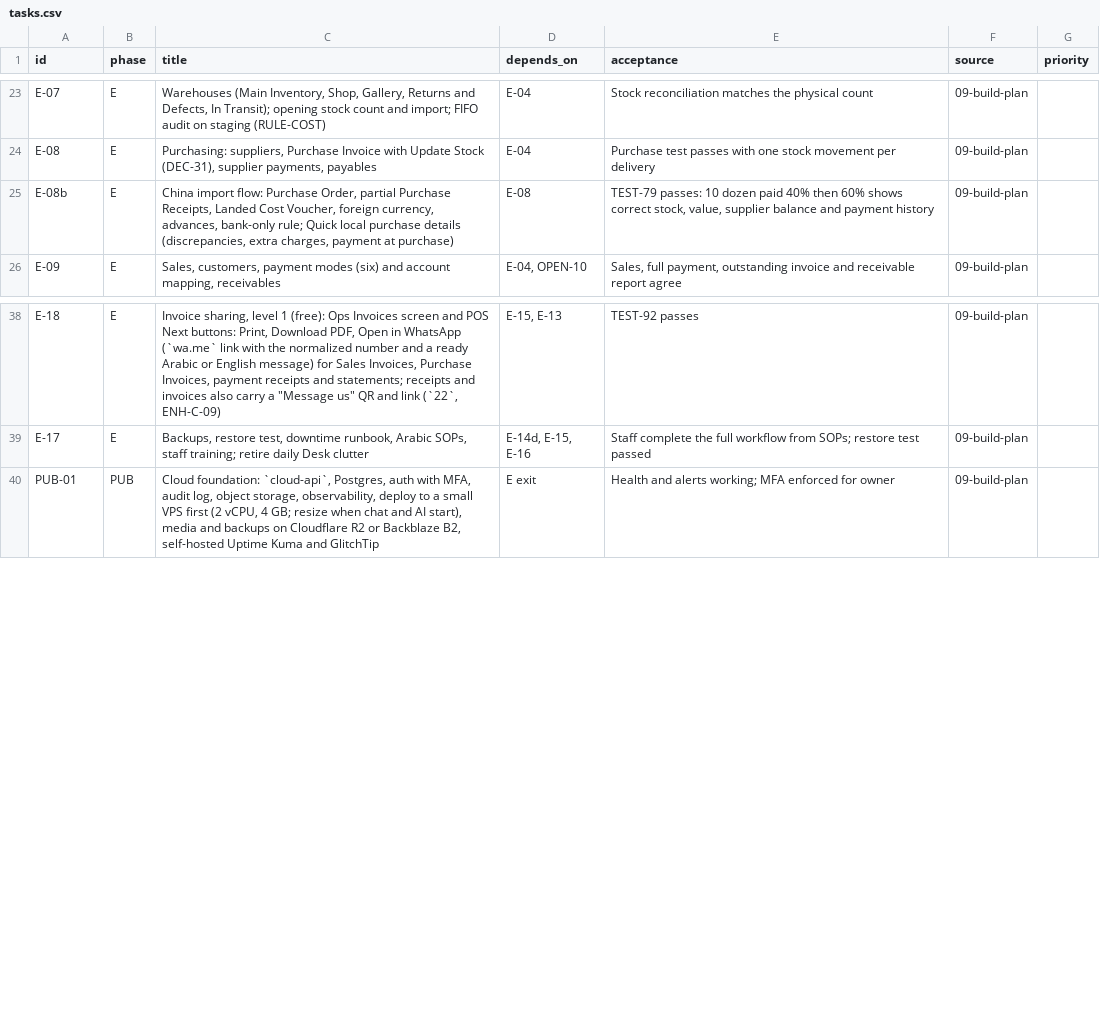
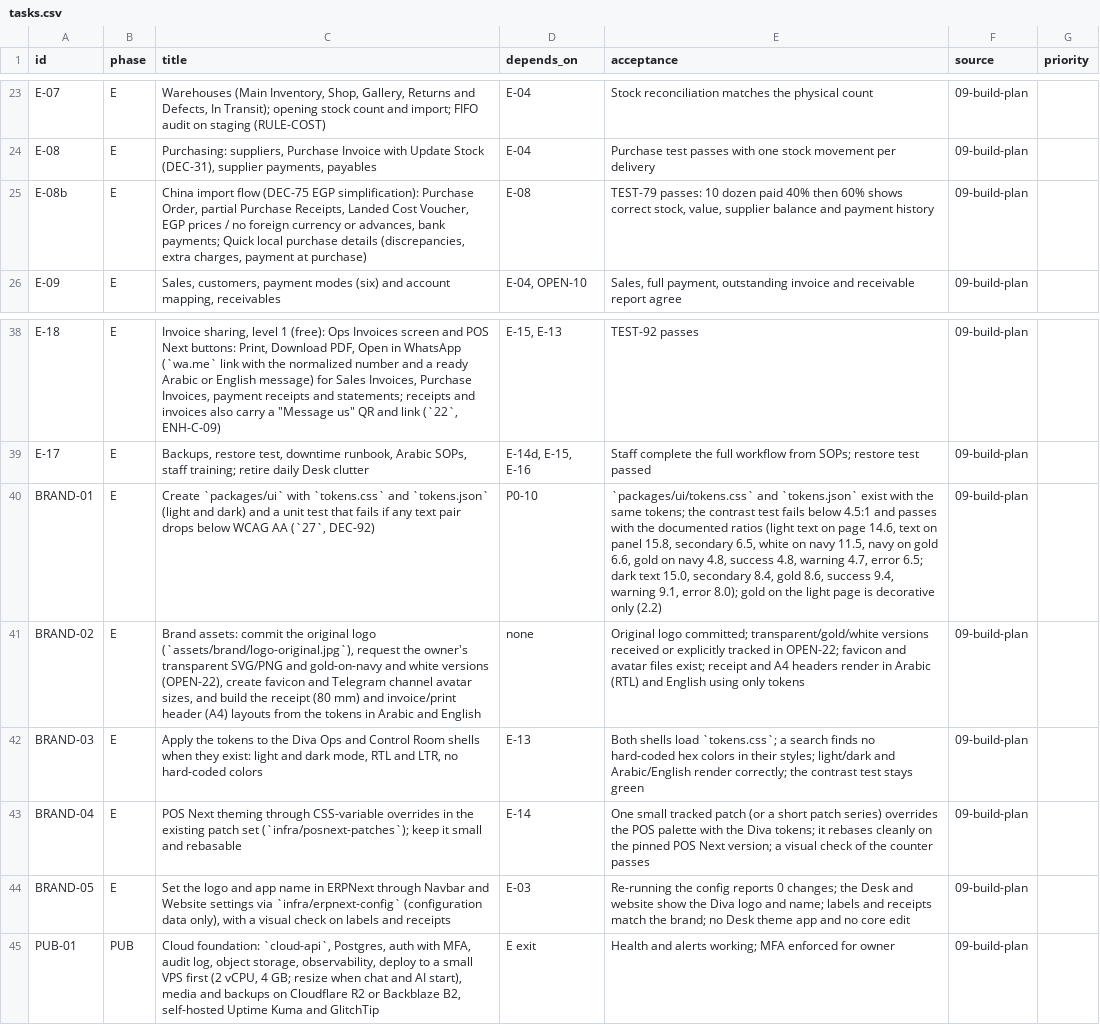
Before and after one commit to Keysoz/DivaFlow, a CSV file: diva-spec-v5-3-final/diva-spec/tasks.csv, drawn as a sheet; only a part is shown, gaps mark what is left out; the diff names each change by its address in the sheet, - before the commit and + after, or states it on an @@ line.

Commit message:
BRAND-01: brand and design tokens (Diva Navy and Gold)
- docs/27-brand-and-design-tokens.md: logo source (cream badge + transparent
  versions in OPEN-22), the light and dark palette with measured WCAG contrast,
  IBM Plex Sans Arabic bundled locally, the size/spacing/radius scale, where
  the tokens apply (Ops, Control Room, Mini App, POS Next overrides, receipts,
  labels, prints, Telegram avatar, publishing), and the rules. ERPNext Desk
  stays stock: logo and app name by config only, no theme app in production.
- packages/ui: tokens.css + tokens.json (light and dark) and a pytest contrast
  test that fails below WCAG AA 4.5:1 and checks the documented ratios.
- BRAND-01..BRAND-05 in the Phase E plan and tasks.csv (gen_tasks now accepts
  BRAND ids); TEST-108..TEST-112; DEC-92..DEC-94 and OPEN-22; docs 00/15,
  CHANGELOG and the change log.

Docs and design tokens only; no application code.

```diff
--- a/diva-spec-v5-3-final/diva-spec/tasks.csv
+++ b/diva-spec-v5-3-final/diva-spec/tasks.csv
-C25 (title): China import flow: Purchase Order, partial Purchase Receipts, Landed Cost Voucher, foreign currency, advances, bank-only rule; Quick local…
+C25 (title): China import flow (DEC-75 EGP simplification): Purchase Order, partial Purchase Receipts, Landed Cost Voucher, EGP prices / no foreign currency or advances, bank payments; Quick local…
+row 40: BRAND-01 | E | Create `packages/ui` with `tokens.css` and `tokens.json` (light and dark) and a unit test that fails if any text pair drops below WCAG AA (`27`, DEC-92) | P0-10 | `packages/ui/tokens.css` and `tokens.json` exist with the same tokens; the contrast test fails below 4.5:1 and passes with the documented ratios (light text on page 14.6, text on panel 15.8, secondary 6.5, white on navy 11.5, navy on gold 6.6, gold on navy 4.8, success 4.8, warning 4.7, error 6.5; dark text 15.0, secondary 8.4, gold 8.6, success 9.4, warning 9.1, error 8.0); gold on the light page is decorative only (2.2) | 09-build-plan
+row 41: BRAND-02 | E | Brand assets: commit the original logo (`assets/brand/logo-original.jpg`), request the owner's transparent SVG/PNG and gold-on-navy and white versions (OPEN-22), create favicon and Telegram channel avatar sizes, and build the receipt (80 mm) and invoice/print header (A4) layouts from the tokens in Arabic and English | none | Original logo committed; transparent/gold/white versions received or explicitly tracked in OPEN-22; favicon and avatar files exist; receipt and A4 headers render in Arabic (RTL) and English using only tokens | 09-build-plan
+row 42: BRAND-03 | E | Apply the tokens to the Diva Ops and Control Room shells when they exist: light and dark mode, RTL and LTR, no hard-coded colors | E-13 | Both shells load `tokens.css`; a search finds no hard-coded hex colors in their styles; light/dark and Arabic/English render correctly; the contrast test stays green | 09-build-plan
+row 43: BRAND-04 | E | POS Next theming through CSS-variable overrides in the existing patch set (`infra/posnext-patches`); keep it small and rebasable | E-14 | One small tracked patch (or a short patch series) overrides the POS palette with the Diva tokens; it rebases cleanly on the pinned POS Next version; a visual check of the counter passes | 09-build-plan
+row 44: BRAND-05 | E | Set the logo and app name in ERPNext through Navbar and Website settings via `infra/erpnext-config` (configuration data only), with a visual check on labels and receipts | E-03 | Re-running the config reports 0 changes; the Desk and website show the Diva logo and name; labels and receipts match the brand; no Desk theme app and no core edit | 09-build-plan
```
Also changed, not shown: 12 other files.
